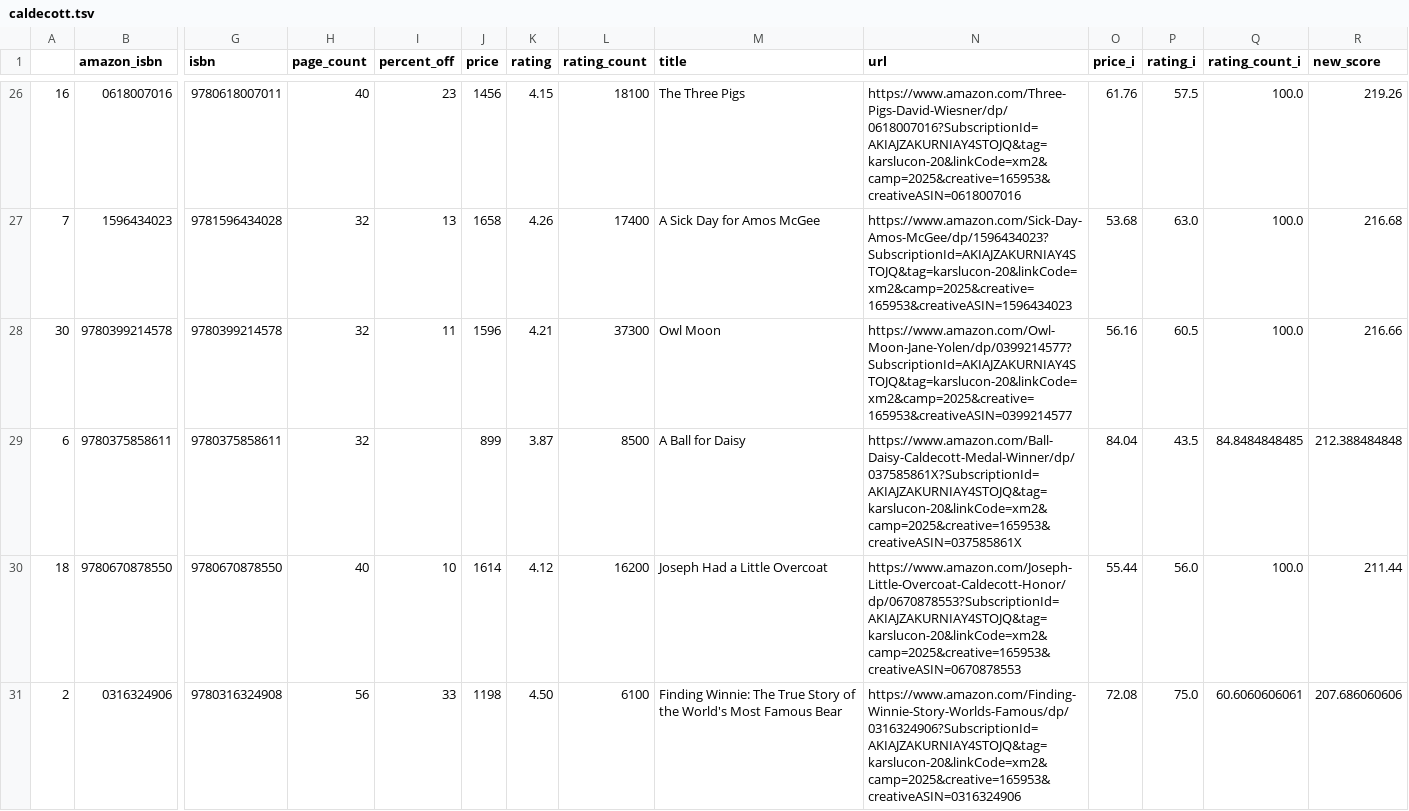
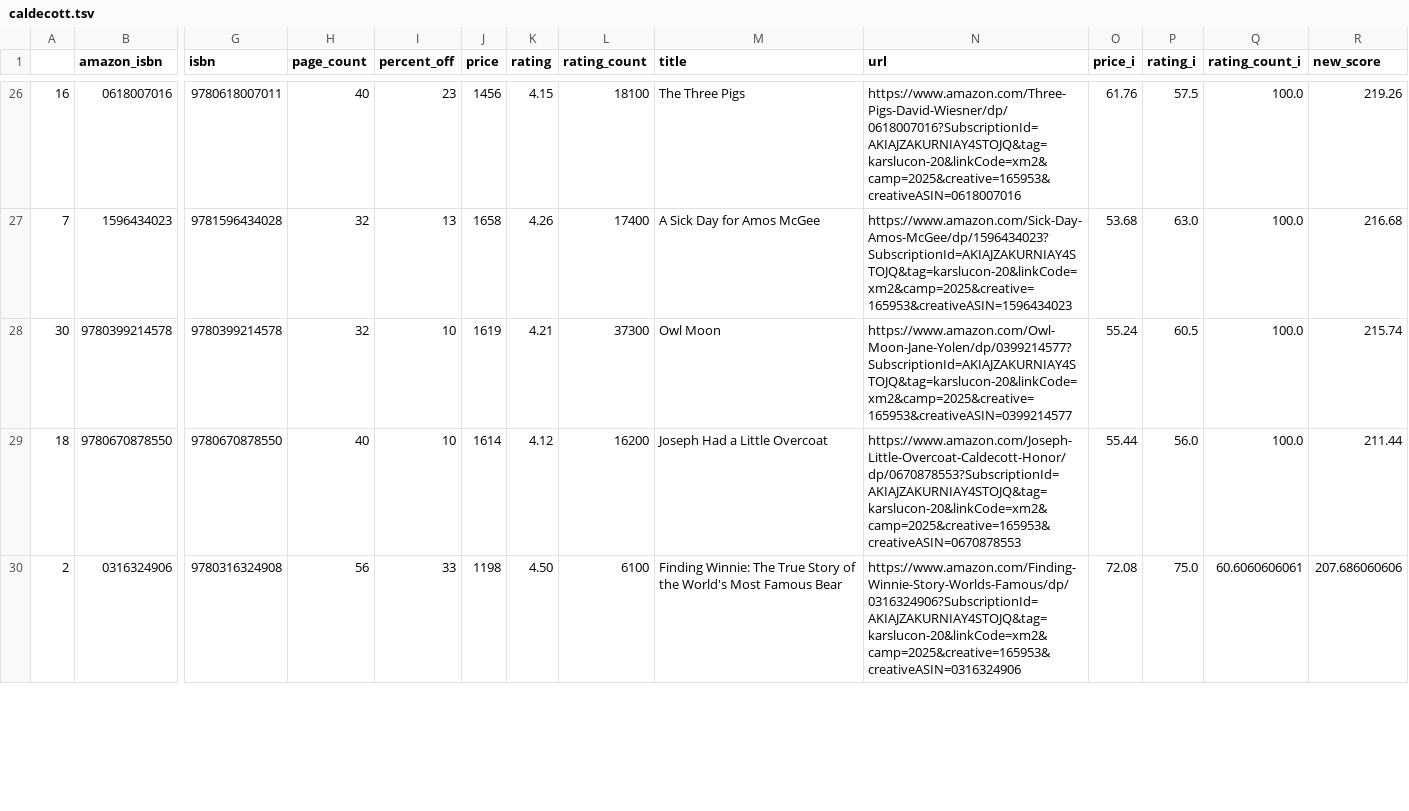
Before and after one commit to kcsluis/goodbooksgreatdeals, a TSV file: output/caldecott.tsv, drawn as a sheet; only a part is shown, gaps mark what is left out; removed rows and columns are numbered as before the commit, all else as after; rows hold the shown columns only; the diff covers the shown part only; the diff names each change by its address in the sheet, - before the commit and + after, or states it on an @@ line.

```diff
--- a/output/caldecott.tsv
+++ b/output/caldecott.tsv
-I28 (percent_off): 11
+I28 (percent_off): 10
-J28 (price): 1596
+J28 (price): 1619
-O28 (price_i): 56.16
+O28 (price_i): 55.24
-R28 (new_score): 216.66
+R28 (new_score): 215.74
-row 29: 6 | 9780375858611 | 9780375858611 | 32 |  | 899 | 3.87 | 8500 | A Ball for Daisy | https://www.amazon.com/Ball-Daisy-Caldecott-Medal-Winner/dp/037585861X?SubscriptionId=AKIAJZAKURNIAY4STOJQ&tag=karslucon-20&linkCode=xm2&camp=2025&creative=165953&creativeASIN=037585861X | 84.04 | 43.5 | 84.8484848485 | 212.388484848
```
Also changed, not shown: 5 added rows, 4 removed rows and 13 edited cells elsewhere in this file, output/design_fast_company.tsv, output/gafa_leaders.tsv, 4 other files.
